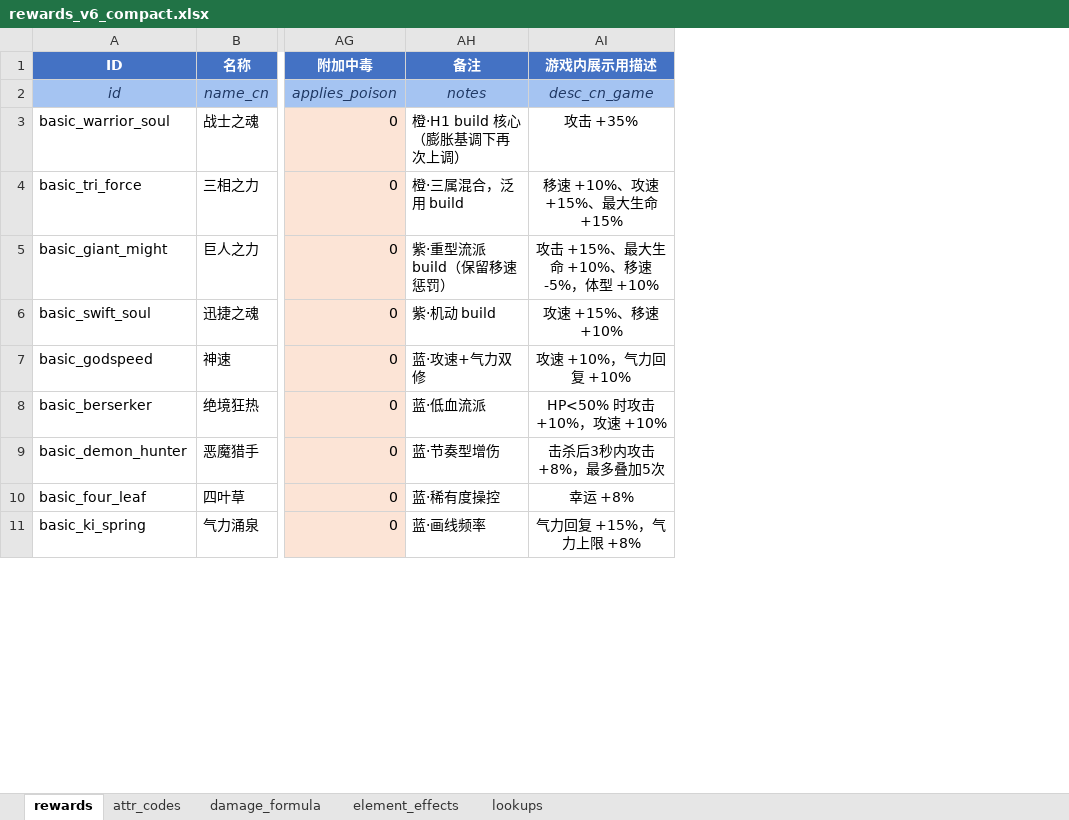
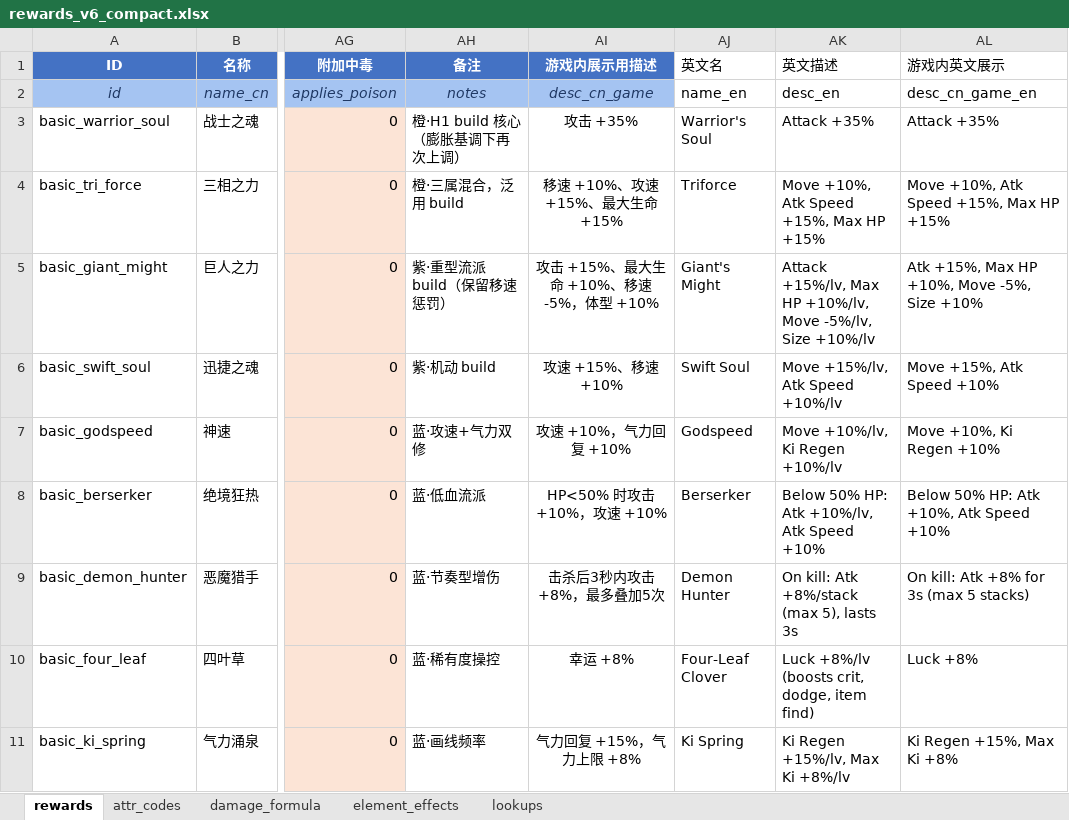
Before and after one commit to ugo123321/rzz_godot_newtry, an Excel workbook: config/excel/rewards_v6_compact.xlsx, sheet rewards, drawn as a sheet; only a part is shown, gaps mark what is left out; values as stored, in another font and other column widths than the file's, no borders; the diff names each change by its address in the sheet, - before the commit and + after, or states it on an @@ line.

```diff
--- a/config/excel/rewards_v6_compact.xlsx (sheet rewards)
+++ b/config/excel/rewards_v6_compact.xlsx (sheet rewards)
+column AJ (英文名), rows 2-11: name_en | Warrior's Soul | Triforce | Giant's Might | Swift Soul | Godspeed | Berserker | Demon Hunter | Four-Leaf Clover | Ki Spring
+column AK (英文描述), rows 2-11: desc_en | Attack +35% | Move +10%, Atk Speed +15%, Max HP +15% | Attack +15%/lv, Max HP +10%/lv, Move -5%/lv, Size +10%/lv | Move +15%/lv, Atk Speed +10%/lv | Move +10%/lv, Ki Regen +10%/lv | Below 50% HP: Atk +10%/lv, Atk Speed +10% | On kill: Atk +8%/stack (max 5), lasts 3s | Luck +8%/lv (boosts crit, dodge, item find) | Ki Regen +15%/lv, Max Ki +8%/lv
+column AL (游戏内英文展示), rows 2-11: desc_cn_game_en | Attack +35% | Move +10%, Atk Speed +15%, Max HP +15% | Atk +15%, Max HP +10%, Move -5%, Size +10% | Move +15%, Atk Speed +10% | Move +10%, Ki Regen +10% | Below 50% HP: Atk +10%, Atk Speed +10% | On kill: Atk +8% for 3s (max 5 stacks) | Luck +8% | Ki Regen +15%, Max Ki +8%
```
Also changed, not shown: 57 other files.
